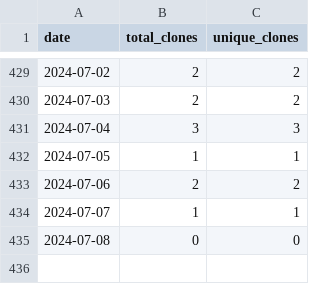
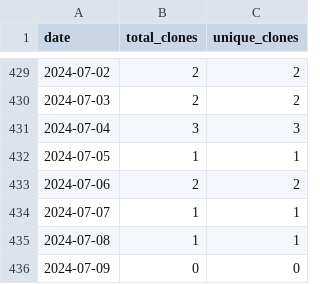
Before and after one commit to merrymitch/COMP5000, a CSV file: .traffic/clones.csv, drawn as a sheet; only a part is shown, gaps mark what is left out.

Commit message:
Updating repository traffic

```diff
--- a/.traffic/clones.csv
+++ b/.traffic/clones.csv
@@ -434,2 +434,3 @@ date,total_clones,unique_clones
 2024-07-07,1,1
-2024-07-08,0,0
+2024-07-08,1,1
+2024-07-09,0,0
```
Also changed, not shown: .traffic/views.csv, 3 other files.
